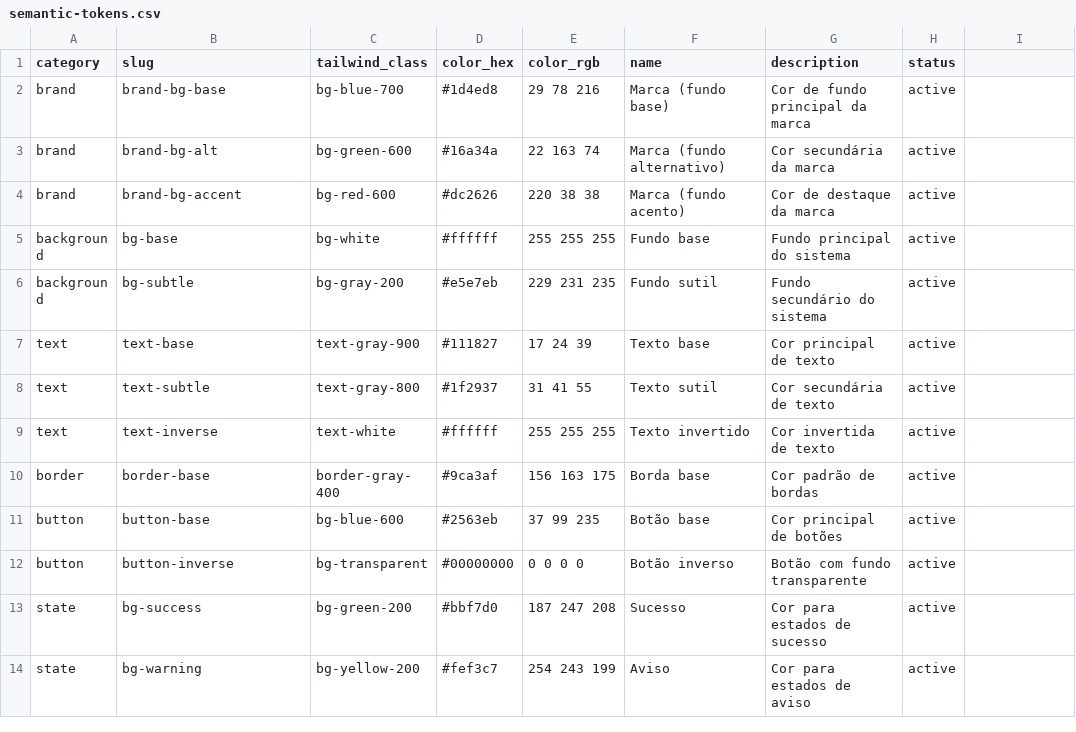
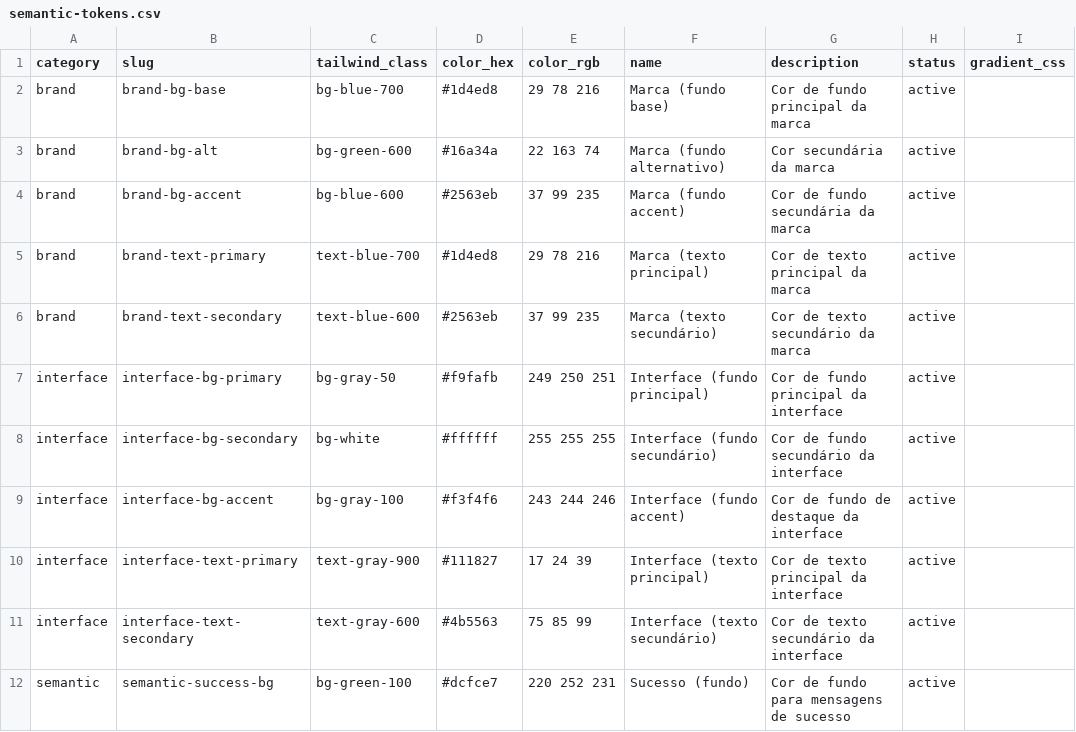
Before and after one commit to pagelab/block_theme, a CSV file: semantic-tokens.csv, drawn as a sheet; only a part is shown; the shorter side is filled out with more unchanged rows; the diff covers the shown part only.

Commit message:
feat: implement v0.4.0 semantic gradients system
✨ Major Features:
- Complete gradient processing pipeline from CSV → theme.json → CSS → PHP
- WordPress Global Styles integration for gradient palette
- Complex Tailwind gradient class conversion to semantic tokens

🔧 Technical Implementation:
- Enhanced CSV parser supporting quoted fields with commas
- TokenManager gradient methods: getGradientTokens(), buildGradientMapping()
- ThemeJsonProcessor gradient integration with WordPress palettes
- CssProcessor gradient class conversion and cleanup
- PhpProcessor complex gradient class simplification

📝 Example Transformation:
- Before: bg-gradient-to-r from-blue-500 via-purple-500 to-pink-500
- After: bg-gradient-1

✅ Validation:
- Successfully converts hero.php gradient classes
- Adds gradients to WordPress theme.json Global Styles
- Maintains backward compatibility with existing color tokens

🎯 CSV Enhancement:
- Added gradient_css column for native CSS gradient definitions
- Fixed CSV path resolution for _tools directory execution
- Supports gradient category tokens with complete Tailwind class specs

📚 Documentation:
- Updated CHANGELOG.md with detailed v0.4.0 release notes
- Comprehensive transformation examples and technical details
- Version bump to 0.4.0 with updated release date

```diff
--- a/semantic-tokens.csv
+++ b/semantic-tokens.csv
@@ -1 +1 @@
-category,slug,tailwind_class,color_hex,color_rgb,name,description,status
+category,slug,tailwind_class,color_hex,color_rgb,name,description,status,gradient_css
@@ -3,2 +3,10 @@ brand,brand-bg-base,bg-blue-700,#1d4ed8,29 78 216,"Marca (fundo base)","Cor de f
 brand,brand-bg-alt,bg-green-600,#16a34a,22 163 74,"Marca (fundo alternativo)","Cor secundária da marca",active
-brand,brand-bg-accent,bg-red-600,#dc2626,220 38 38,"Marca (fundo acento)","Cor de destaque da marca",active
+brand,brand-bg-accent,bg-blue-600,#2563eb,37 99 235,"Marca (fundo accent)","Cor de fundo secundária da marca",active,
+brand,brand-text-primary,text-blue-700,#1d4ed8,29 78 216,"Marca (texto principal)","Cor de texto principal da marca",active,
+brand,brand-text-secondary,text-blue-600,#2563eb,37 99 235,"Marca (texto secundário)","Cor de texto secundário da marca",active,
+interface,interface-bg-primary,bg-gray-50,#f9fafb,249 250 251,"Interface (fundo principal)","Cor de fundo principal da interface",active,
+interface,interface-bg-secondary,bg-white,#ffffff,255 255 255,"Interface (fundo secundário)","Cor de fundo secundário da interface",active,
+interface,interface-bg-accent,bg-gray-100,#f3f4f6,243 244 246,"Interface (fundo accent)","Cor de fundo de destaque da interface",active,
+interface,interface-text-primary,text-gray-900,#111827,17 24 39,"Interface (texto principal)","Cor de texto principal da interface",active,
+interface,interface-text-secondary,text-gray-600,#4b5563,75 85 99,"Interface (texto secundário)","Cor de texto secundário da interface",active,
+semantic,semantic-success-bg,bg-green-100,#dcfce7,220 252 231,"Sucesso (fundo)","Cor de fundo para mensagens de sucesso",active,
```
Also changed, not shown: 9 added rows elsewhere in this file, 6 other files.
